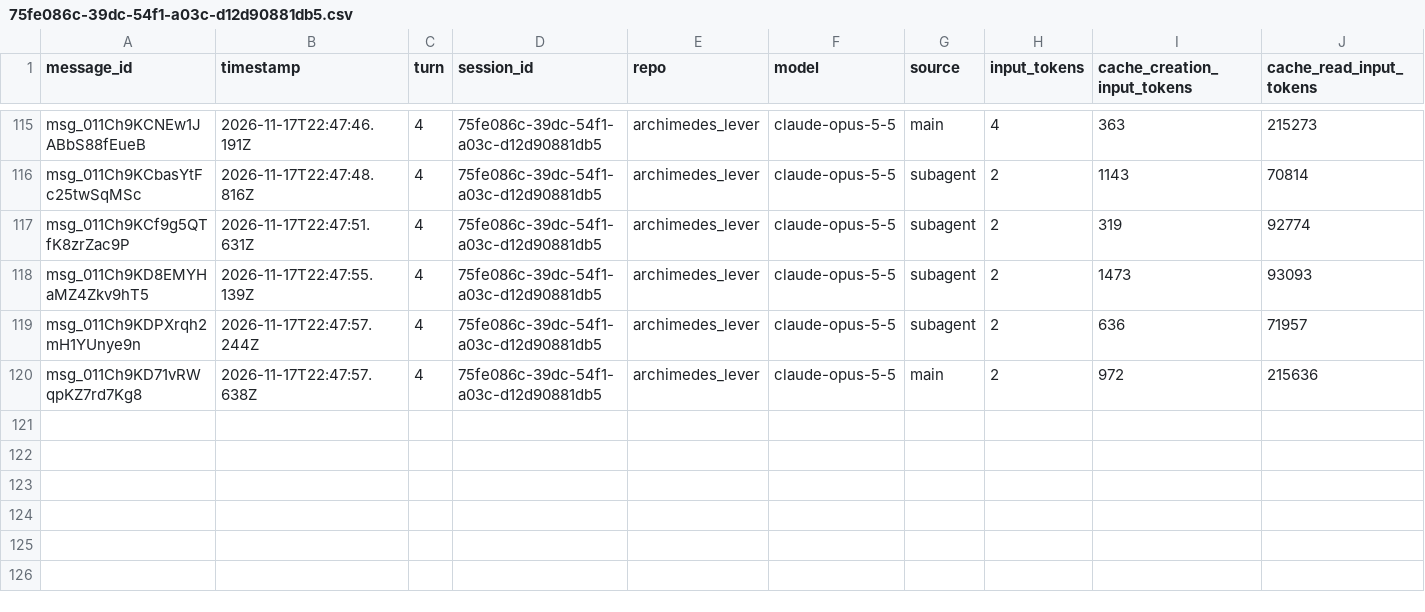
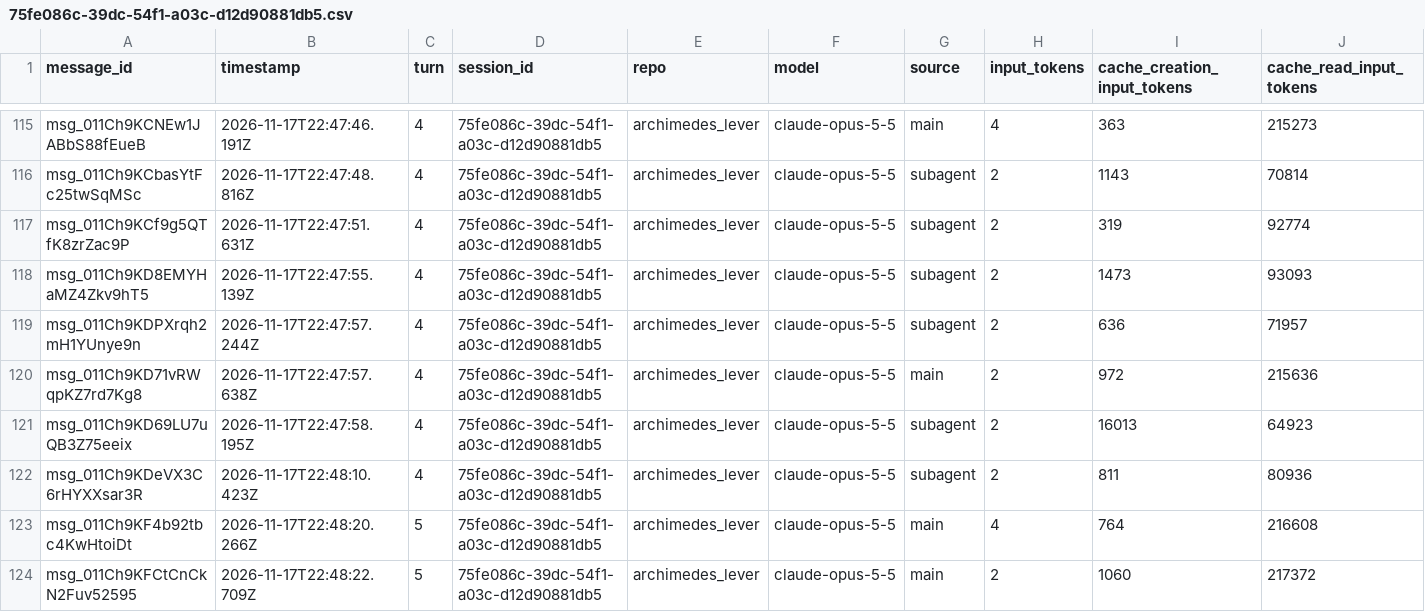
Before and after one commit to rhope-ops/archimedes_lever, a CSV file: sessions/75fe086c-39dc-54f1-a03c-d12d90881db5.csv, drawn as a sheet; only a part is shown, gaps mark what is left out; rows hold the shown columns only; the diff names each change by its address in the sheet, - before the commit and + after, or states it on an @@ line.

```diff
--- a/sessions/75fe086c-39dc-54f1-a03c-d12d90881db5.csv
+++ b/sessions/75fe086c-39dc-54f1-a03c-d12d90881db5.csv
+row 121: msg_011Ch9KD69LU7uQB3Z75eeix | 2026-11-17T22:47:58.195Z | 4 | 75fe086c-39dc-54f1-a03c-d12d90881db5 | archimedes_lever | claude-opus-5-5 | subagent | 2 | 16013 | 64923
+row 122: msg_011Ch9KDeVX3C6rHYXXsar3R | 2026-11-17T22:48:10.423Z | 4 | 75fe086c-39dc-54f1-a03c-d12d90881db5 | archimedes_lever | claude-opus-5-5 | subagent | 2 | 811 | 80936
+row 123: msg_011Ch9KF4b92tbc4KwHtoiDt | 2026-11-17T22:48:20.266Z | 5 | 75fe086c-39dc-54f1-a03c-d12d90881db5 | archimedes_lever | claude-opus-5-5 | main | 4 | 764 | 216608
+row 124: msg_011Ch9KFCtCnCkN2Fuv52595 | 2026-11-17T22:48:22.709Z | 5 | 75fe086c-39dc-54f1-a03c-d12d90881db5 | archimedes_lever | claude-opus-5-5 | main | 2 | 1060 | 217372
```
